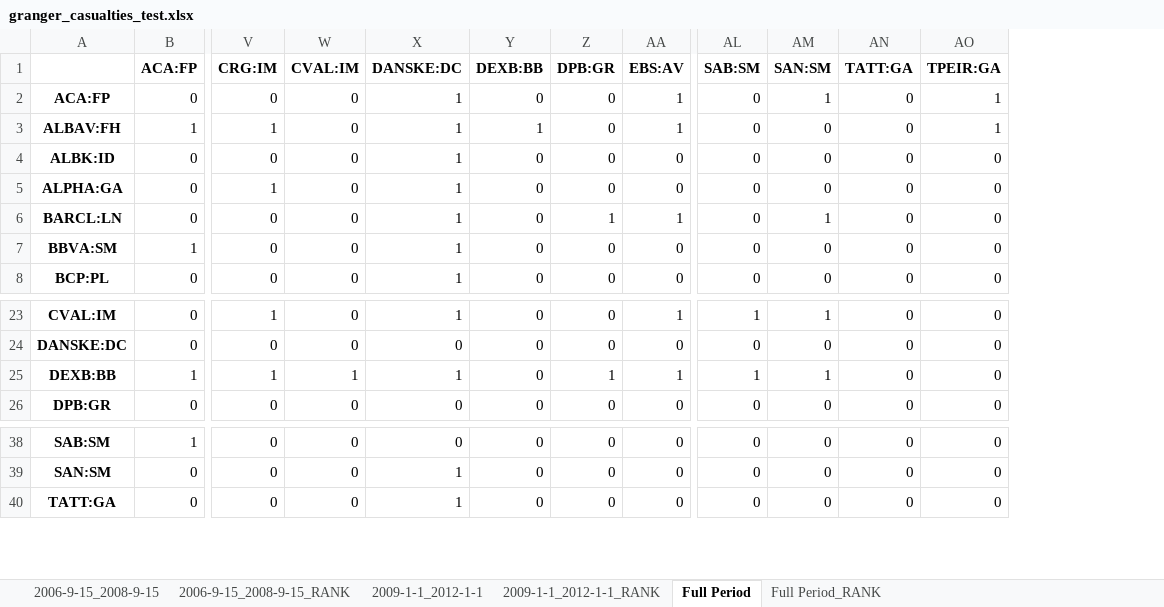
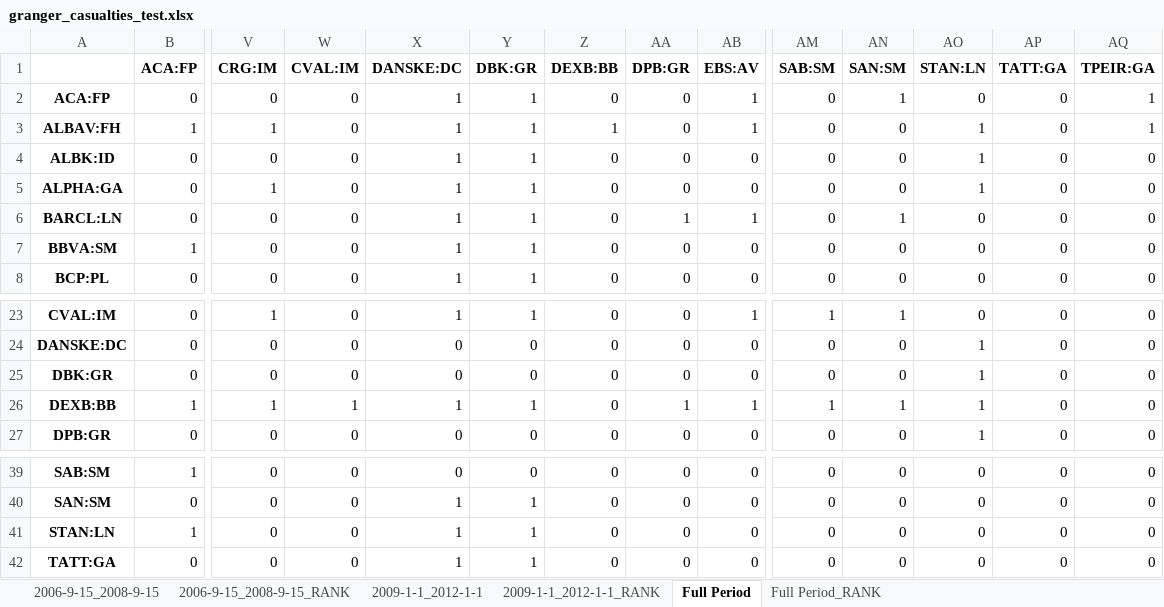
Before and after one commit to LeoCo/systemic_risk_measures, an Excel workbook: Output/granger_casualties_test.xlsx, sheet Full Period, drawn as a sheet; only a part is shown, gaps mark what is left out; values as stored, in another font and other column widths than the file's, no borders; rows hold the shown columns only; the diff names each change by its address in the sheet, - before the commit and + after, or states it on an @@ line.

```diff
--- a/Output/granger_casualties_test.xlsx (sheet Full Period)
+++ b/Output/granger_casualties_test.xlsx (sheet Full Period)
+column Y (DBK:GR), rows 2-8: all 1; rows 23-24: 1 | 0; rows 26-27: 1 | 0; rows 39-40: 0 | 1; row 42: 1
+column AO (STAN:LN), rows 2-8: 0 | 1 | 1 | 1 | 0 | 0 | 0; rows 23-24: 0 | 1; rows 26-27: 1 | 1; rows 39-40: 0 | 0; row 42: 0
+row 25: DBK:GR | 0 | 0 | 0 | 0 | 0 | 0 | 0 | 0 | 0 | 0 | 1 | 0 | 0
+row 41: STAN:LN | 1 | 0 | 0 | 1 | 1 | 0 | 0 | 0 | 0 | 0 | 0 | 0 | 0
```
Also changed, not shown: sheet 2006-9-15_2008-9-15, sheet 2009-1-1_2012-1-1, sheet 2006-9-15_2008-9-15_RANK, sheet Full Period_RANK, sheet 2009-1-1_2012-1-1_RANK, Output/covar.xlsx, Output/systemic_expected_shortfall.xlsx, 10 other files.
